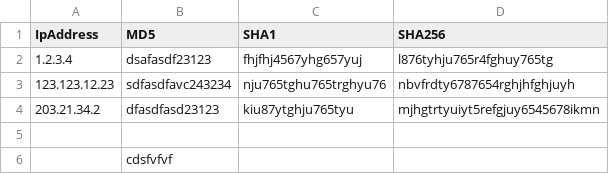
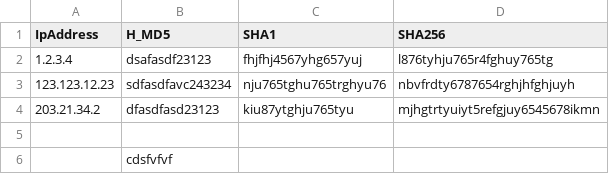
Before and after one commit to rakeshr2k/iocdirectory, a CSV file: Ioc_List.csv, drawn as a sheet.

Commit message:
Update Ioc_List.csv

```diff
--- a/Ioc_List.csv
+++ b/Ioc_List.csv
@@ -1,2 +1,2 @@
-IpAddress,MD5,SHA1,SHA256
+IpAddress,H_MD5,SHA1,SHA256
 1.2.3.4,dsafasdf23123,fhjfhj4567yhg657yuj,l876tyhju765r4fghuy765tg
```
